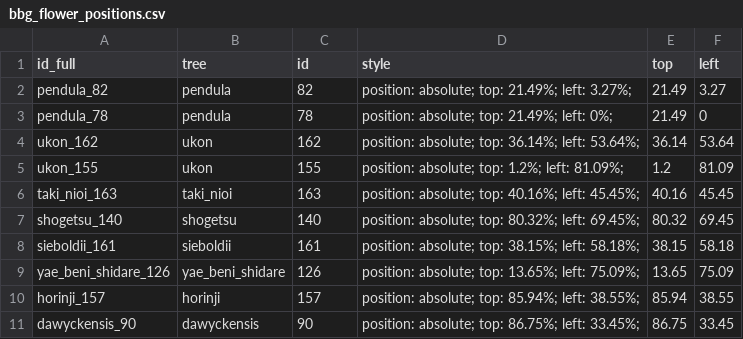
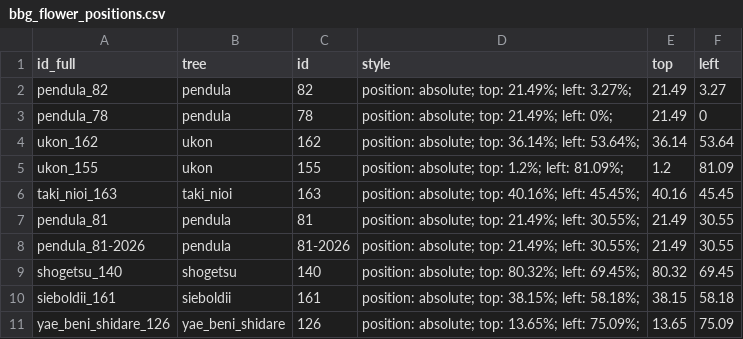
Before and after one commit to erictleung/bbggplots, a CSV file: data-raw/bbg_flower_positions.csv, drawn as a sheet; only a part is shown; the shorter side is filled out with more unchanged rows; the diff names each change by its address in the sheet, - before the commit and + after, or states it on an @@ line.

Commit message:
Update tree positions with missing and new tree

```diff
--- a/data-raw/bbg_flower_positions.csv
+++ b/data-raw/bbg_flower_positions.csv
+row 7: pendula_81 | pendula | 81 | position: absolute; top: 21.49%; left: 30.55%; | 21.49 | 30.55
+row 8: pendula_81-2026 | pendula | 81-2026 | position: absolute; top: 21.49%; left: 30.55%; | 21.49 | 30.55
```
Also changed, not shown: 1 other file.
